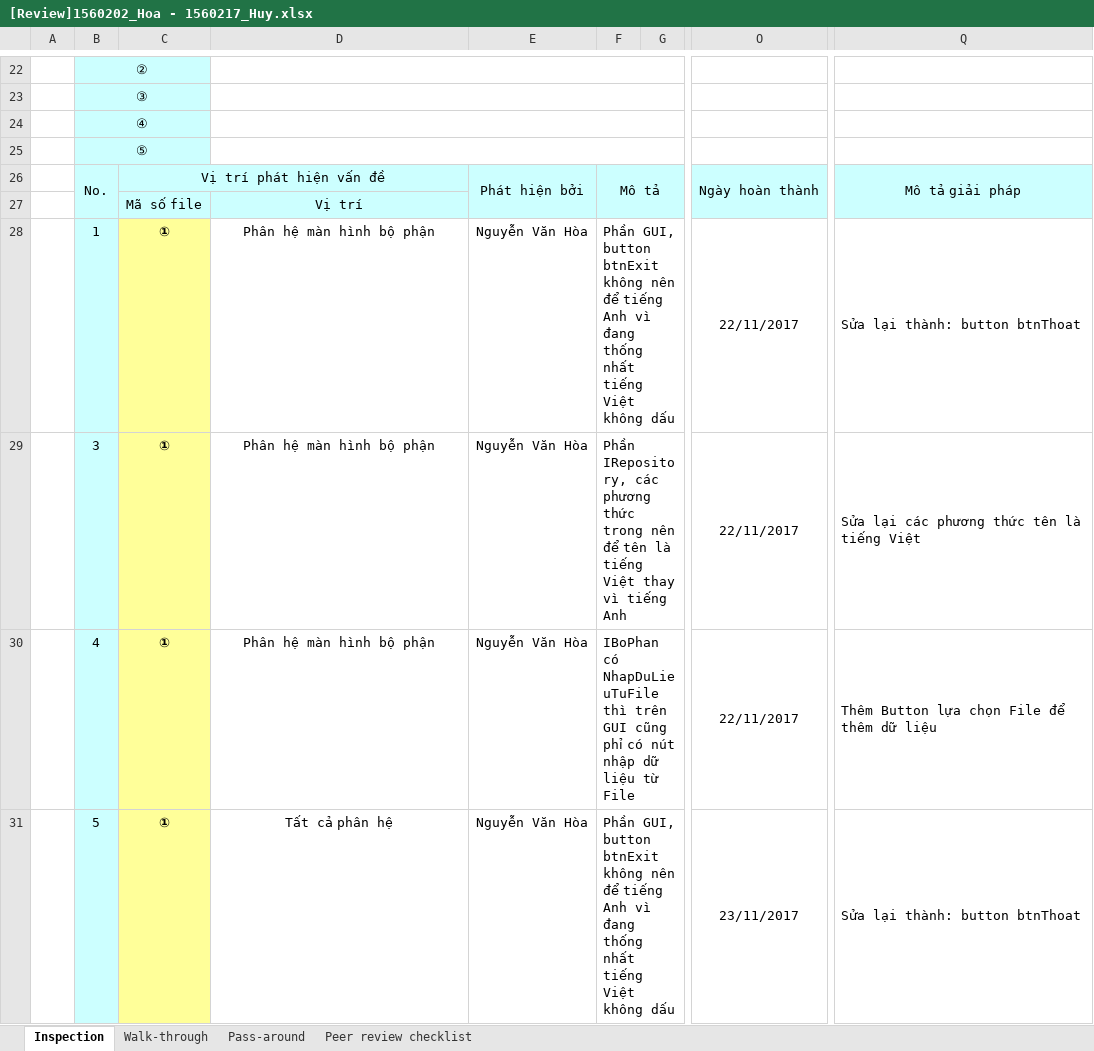
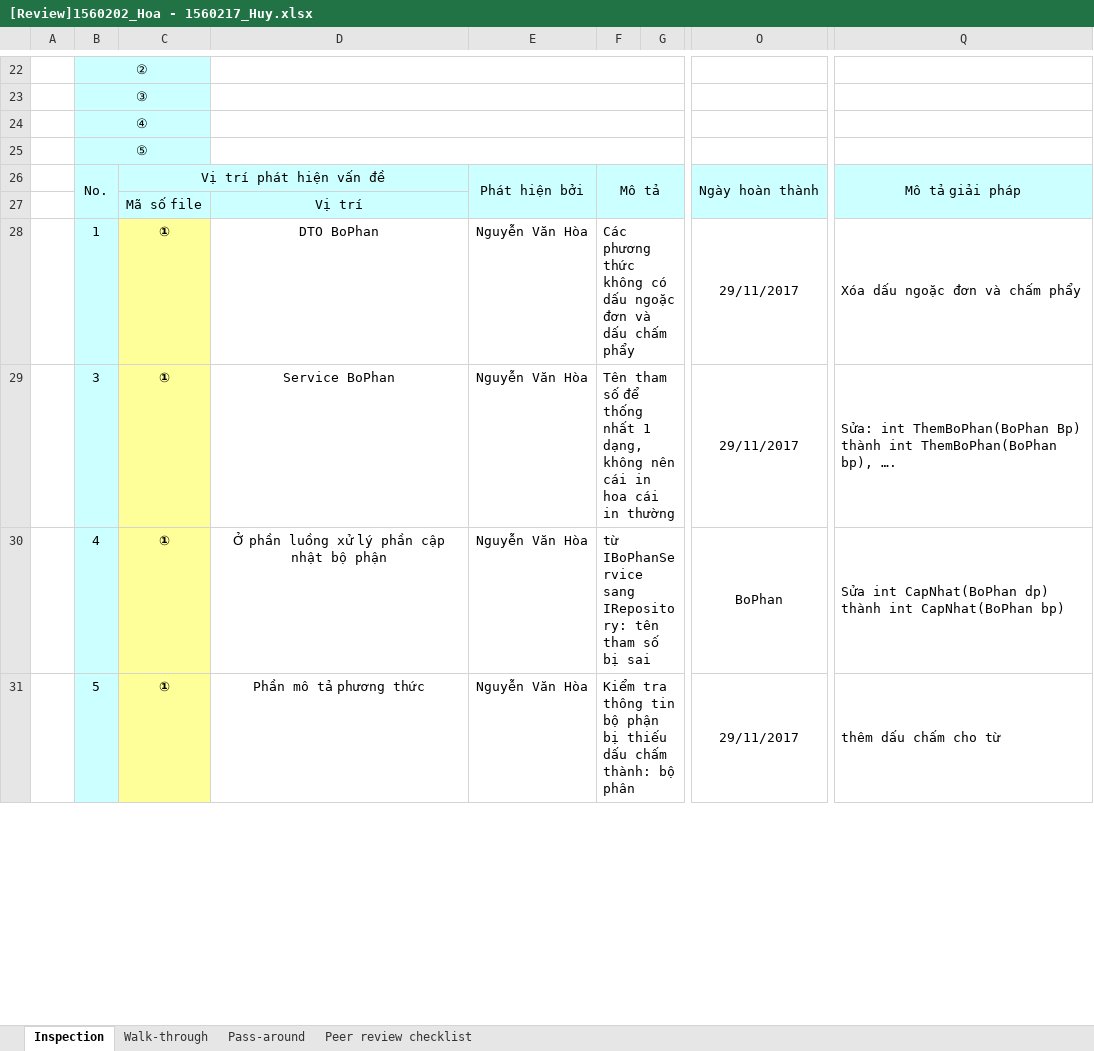
Before and after one commit to NguyenHoa-Hcmus/PTUDCSDL1, an Excel workbook: [Đồ án] Quản lý khách sạn/Thiết kế chức năng lần 2/Review/[Review]1560202_Hoa - 1560217_Huy.xlsx, sheet Inspection, drawn as a sheet; only a part is shown, gaps mark what is left out; values as stored, in another font and other column widths than the file's, no borders; conditional formats not drawn; the diff covers the shown part only; the diff names each change by its address in the sheet, - before the commit and + after, or states it on an @@ line.

Commit message:
hòa cập nhật review Huy

```diff
--- a/[Đồ án] Quản lý khách sạn/Thiết kế chức năng lần 2/Review/[Review]1560202_Hoa - 1560217_Huy.xlsx (sheet Inspection)
+++ b/[Đồ án] Quản lý khách sạn/Thiết kế chức năng lần 2/Review/[Review]1560202_Hoa - 1560217_Huy.xlsx (sheet Inspection)
-D28: Phân hệ màn hình bộ phận
+D28: DTO BoPhan
-F28: Phần GUI, button btnExit không nên để tiếng Anh vì đang thống nhất tiếng Việt không dấu
+F28: Các phương thức không có dấu ngoặc đơn và dấu chấm phẩy
-O28:O29: 22/11/2017
+O28:O29: 29/11/2017
-Q28: Sửa lại thành: button btnThoat
+Q28: Xóa dấu ngoặc đơn và chấm phẩy
-D29: Phân hệ màn hình bộ phận
+D29: Service BoPhan
-F29: Phần IRepository, các phương thức trong nên để tên là tiếng Việt thay vì tiếng Anh
+F29: Tên tham số để thống nhất 1 dạng, không nên cái in hoa cái in thường
-Q29: Sửa lại các phương thức tên là tiếng Việt
+Q29: Sửa: int ThemBoPhan(BoPhan Bp) thành int ThemBoPhan(BoPhan bp), ….
-D30: Phân hệ màn hình bộ phận
+D30: Ở phần luồng xử lý phần cập nhật bộ phận
-F30: IBoPhan có NhapDuLieuTuFile thì trên GUI cũng phỉ có nút nhập dữ liệu từ File
+F30: từ IBoPhanService sang IRepository: tên tham số bị sai
-O30: 22/11/2017
+O30: BoPhan
-Q30: Thêm Button lựa chọn File để thêm dữ liệu
+Q30: Sửa int CapNhat(BoPhan dp) thành int CapNhat(BoPhan bp)
-D31: Tất cả phân hệ
+D31: Phần mô tả phương thức
-F31: Phần GUI, button btnExit không nên để tiếng Anh vì đang thống nhất tiếng Việt không dấu
+F31: Kiểm tra thông tin bộ phận bị thiếu dấu chấm thành: bộ phân
-O31: 23/11/2017
+O31: 29/11/2017
-Q31: Sửa lại thành: button btnThoat
+Q31: thêm dấu chấm cho từ
```
Also changed, not shown: 27 edited cells, cell formats and merged cells elsewhere in this sheet.
